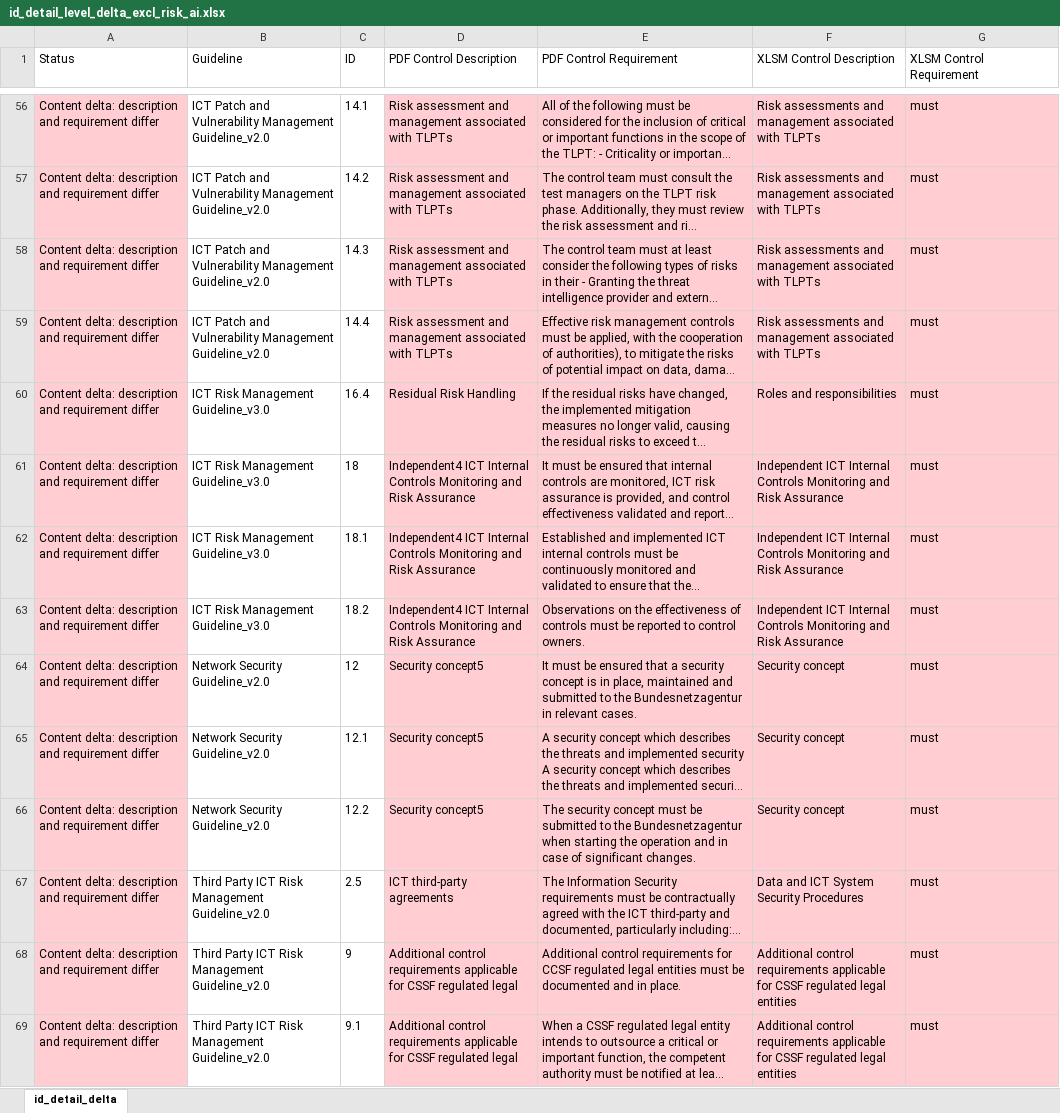
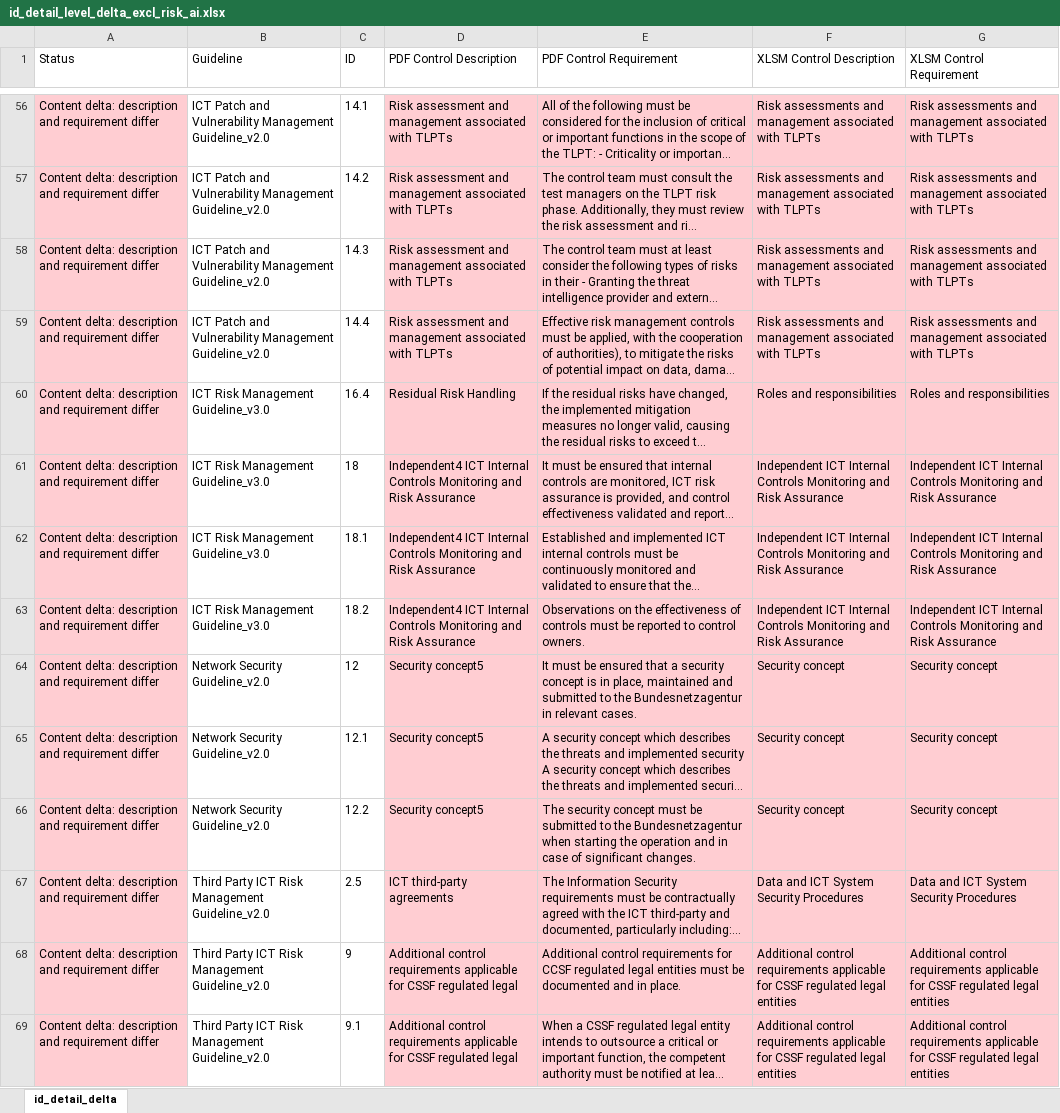
Before and after one commit to christianvdbag/cvcodebase, an Excel workbook: gh-pages-site/assets/id_detail_level_delta_excl_risk_ai.xlsx, sheet id_detail_delta, drawn as a sheet; only a part is shown, gaps mark what is left out; long unchanged cells end in …; values as stored, in another font and other column widths than the file's, no borders; the diff covers the shown part only; the diff names each change by its address in the sheet, - before the commit and + after, or states it on an @@ line.

```diff
--- a/gh-pages-site/assets/id_detail_level_delta_excl_risk_ai.xlsx (sheet id_detail_delta)
+++ b/gh-pages-site/assets/id_detail_level_delta_excl_risk_ai.xlsx (sheet id_detail_delta)
-G56:G59 (XLSM Control Requirement): must
+G56:G59 (XLSM Control Requirement): Risk assessments and management associated with TLPTs
-G60 (XLSM Control Requirement): must
+G60 (XLSM Control Requirement): Roles and responsibilities
-G61:G63 (XLSM Control Requirement): must
+G61:G63 (XLSM Control Requirement): Independent ICT Internal Controls Monitoring and Risk Assurance
-G64:G66 (XLSM Control Requirement): must
+G64:G66 (XLSM Control Requirement): Security concept
-G67 (XLSM Control Requirement): must
+G67 (XLSM Control Requirement): Data and ICT System Security Procedures
-G68:G69 (XLSM Control Requirement): must
+G68:G69 (XLSM Control Requirement): Additional control requirements applicable for CSSF regulated legal entities
```
Also changed, not shown: 1681 edited cells elsewhere in this sheet.
